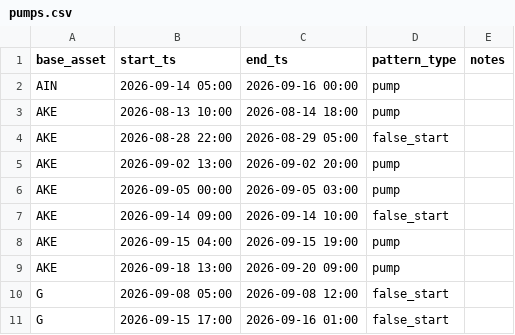
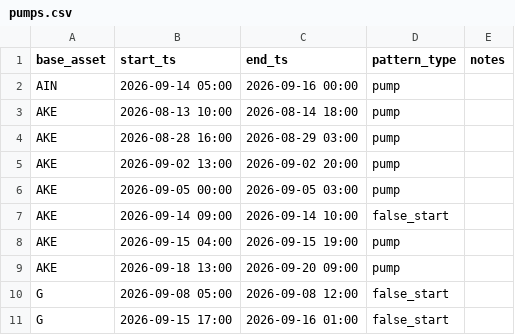
Before and after one commit to rimsky3/PumpDetector, a CSV file: pumps.csv, drawn as a sheet; only a part is shown.

```diff
--- a/pumps.csv
+++ b/pumps.csv
@@ -3,3 +3,3 @@ AIN,2026-09-14 05:00,2026-09-16 00:00,pump,
 AKE,2026-08-13 10:00,2026-08-14 18:00,pump,
-AKE,2026-08-28 22:00,2026-08-29 05:00,false_start,
+AKE,2026-08-28 16:00,2026-08-29 03:00,pump,
 AKE,2026-09-02 13:00,2026-09-02 20:00,pump,
```
Also changed, not shown: 8 other files.
